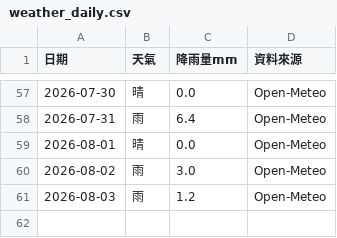
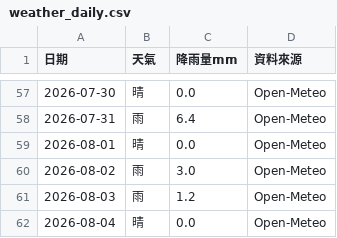
Before and after one commit to teb095510-dotcom/rabbit10th-dashboard, a CSV file: weather_daily.csv, drawn as a sheet; only a part is shown, gaps mark what is left out; the diff names each change by its address in the sheet, - before the commit and + after, or states it on an @@ line.

```diff
--- a/weather_daily.csv
+++ b/weather_daily.csv
+row 62: 2026-08-04 | 晴 | 0.0 | Open-Meteo
```
Also changed, not shown: business_calendar.csv, master_daily.csv.
